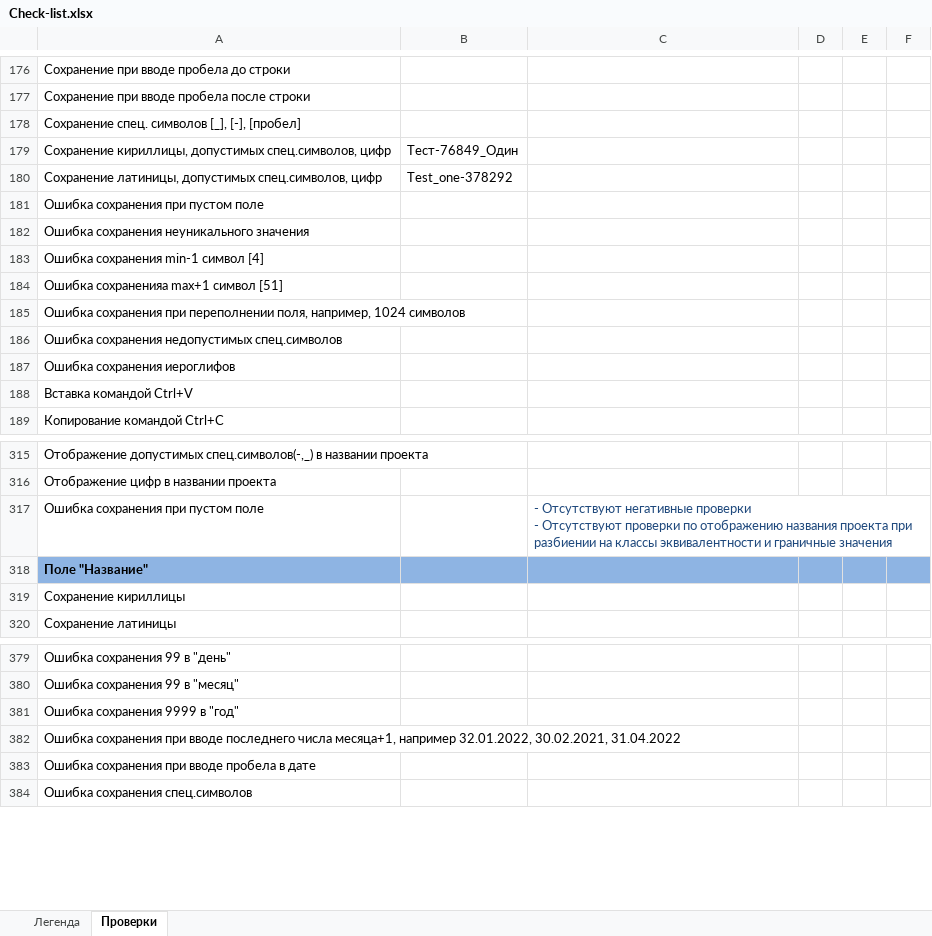
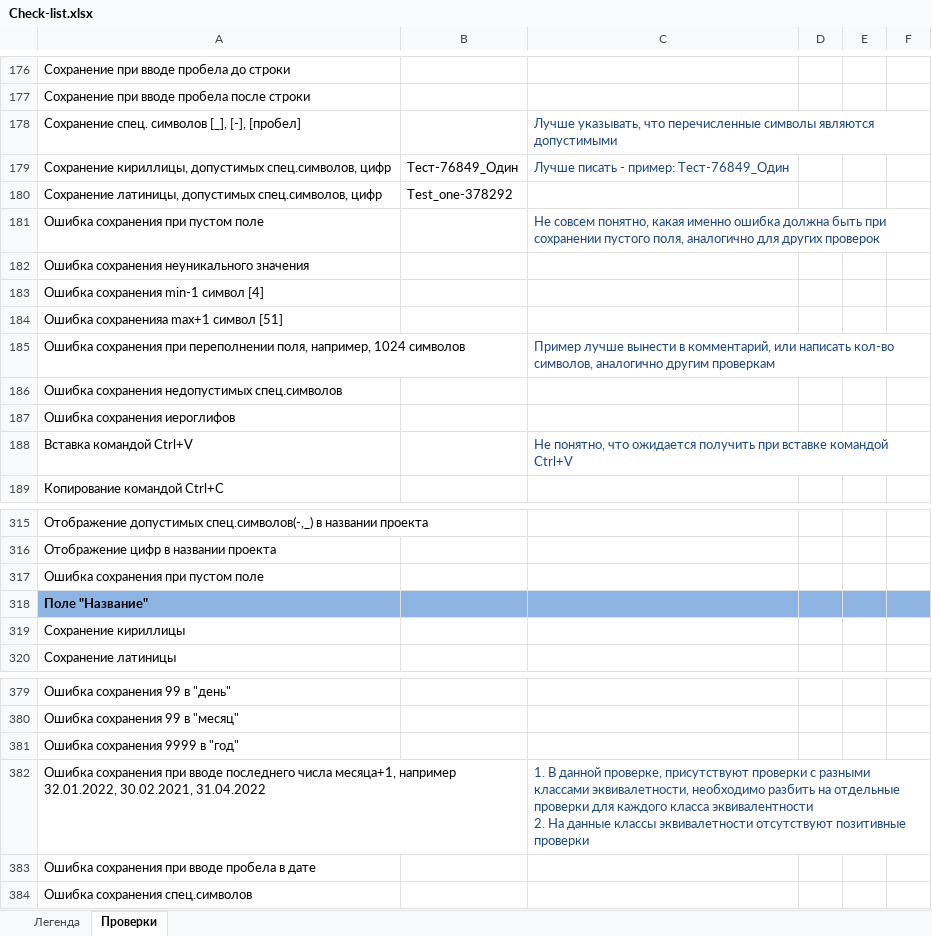
Before and after one commit to oshingirey/internship, an Excel workbook: Check-list.xlsx, sheet Проверки, drawn as a sheet; only a part is shown, gaps mark what is left out; values as stored, in another font and other column widths than the file's, no borders; ↵ is a line break in a cell; the diff covers the shown part only; the diff names each change by its address in the sheet, - before the commit and + after, or states it on an @@ line.

```diff
--- a/Check-list.xlsx (sheet Проверки)
+++ b/Check-list.xlsx (sheet Проверки)
-C178: (empty)
+C178: Лучше указывать, что перечисленные символы являются допустимыми
-C179: (empty)
+C179: Лучше писать - пример: Тест-76849_Один
-C181: (empty)
+C181: Не совсем понятно, какая именно ошибка должна быть при сохранении пустого поля, аналогично для других проверок
-C185: (empty)
+C185: Пример лучше вынести в комментарий, или написать кол-во символов, аналогично другим проверкам
-C188: (empty)
+C188: Не понятно, что ожидается получить при вставке командой Ctrl+V
-C317: - Отсутствуют негативные проверки ↵ - Отсутствуют проверки по отображению названия проекта при разбиении на классы эквивалентности и граничные значения
+C317: (empty)
-C382: (empty)
+C382: 1. В данной проверке, присутствуют проверки с разными классами эквивалетности, необходимо разбить на отдельные проверки для каждого класса эквивалентности ↵ 2. На данные классы эквивалетности отсутствуют позитивные проверки
```
Also changed, not shown: 27 edited cells elsewhere in this sheet.
